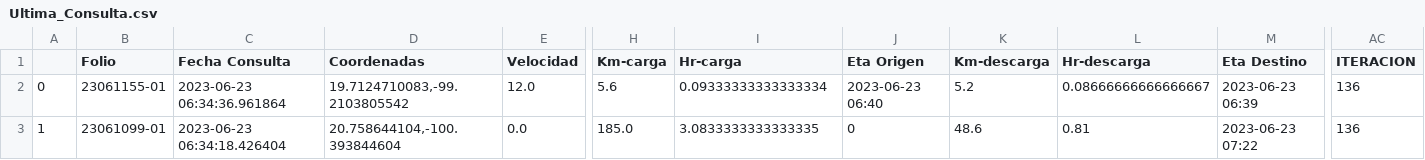
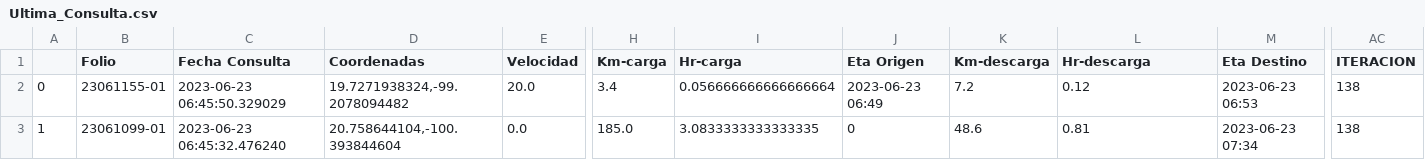
Before and after one commit to NLSCDA/Proyecto-Prisma, a CSV file: Ultima_Consulta.csv, drawn as a sheet; only a part is shown, gaps mark what is left out; the diff covers the shown part only; the diff names each change by its address in the sheet, - before the commit and + after, or states it on an @@ line.

Commit message:
Actualizacion

```diff
--- a/Ultima_Consulta.csv
+++ b/Ultima_Consulta.csv
-C2 (Fecha Consulta): 2023-06-23 06:34:36.961864
+C2 (Fecha Consulta): 2023-06-23 06:45:50.329029
-D2 (Coordenadas): 19.7124710083,-99.2103805542
+D2 (Coordenadas): 19.7271938324,-99.2078094482
-E2 (Velocidad): 12.0
+E2 (Velocidad): 20.0
-H2 (Km-carga): 5.6
+H2 (Km-carga): 3.4
-I2 (Hr-carga): 0.09333333333333334
+I2 (Hr-carga): 0.056666666666666664
-J2 (Eta Origen): 2023-06-23 06:40
+J2 (Eta Origen): 2023-06-23 06:49
-K2 (Km-descarga): 5.2
+K2 (Km-descarga): 7.2
-L2 (Hr-descarga): 0.08666666666666667
+L2 (Hr-descarga): 0.12
-M2 (Eta Destino): 2023-06-23 06:39
+M2 (Eta Destino): 2023-06-23 06:53
-AC2:AC3 (ITERACION): 136
+AC2:AC3 (ITERACION): 138
-C3 (Fecha Consulta): 2023-06-23 06:34:18.426404
+C3 (Fecha Consulta): 2023-06-23 06:45:32.476240
-M3 (Eta Destino): 2023-06-23 07:22
+M3 (Eta Destino): 2023-06-23 07:34
```
Also changed, not shown: 1 edited cell elsewhere in this file.
